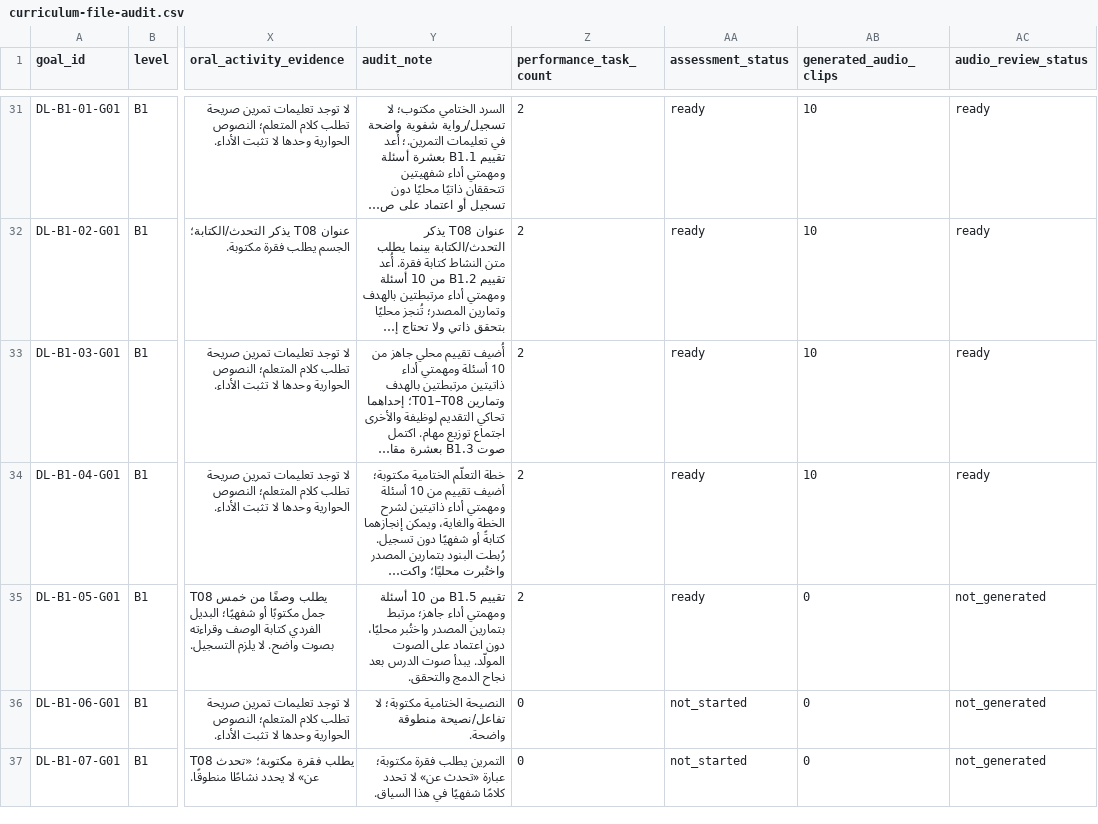
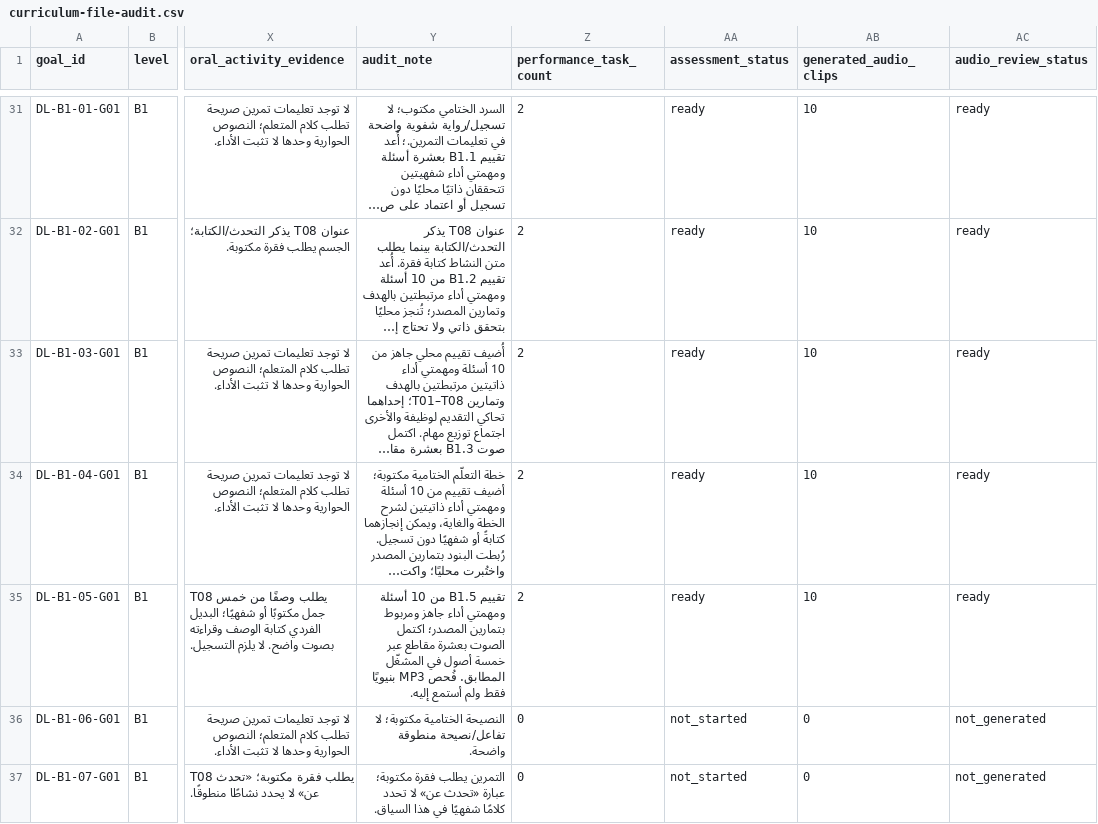
Before and after one commit to naderba69/deutschlern, a CSV file: data/curriculum-file-audit.csv, drawn as a sheet; only a part is shown, gaps mark what is left out; long unchanged cells end in …; the diff names each change by its address in the sheet, - before the commit and + after, or states it on an @@ line.

```diff
--- a/data/curriculum-file-audit.csv
+++ b/data/curriculum-file-audit.csv
-Y35 (audit_note): …ومهمتي أداء جاهز؛ مرتبط بتمارين المصدر واختُبر محليًا، دون اعتماد على الصوت المولّد. يبدأ صوت الدرس بعد نجاح الدمج والتحقق.
+Y35 (audit_note): …ومهمتي أداء جاهز ومربوط بتمارين المصدر؛ اكتمل الصوت بعشرة مقاطع عبر خمسة أصول في المشغّل المطابق. فُحص MP3 بنيويًا فقط ولم أستمع إليه.
-AB35 (generated_audio_clips): 0
+AB35 (generated_audio_clips): 10
-AC35 (audio_review_status): not_generated
+AC35 (audio_review_status): ready
```
Also changed, not shown: data/audio-asset-register.csv, 21 other files.
